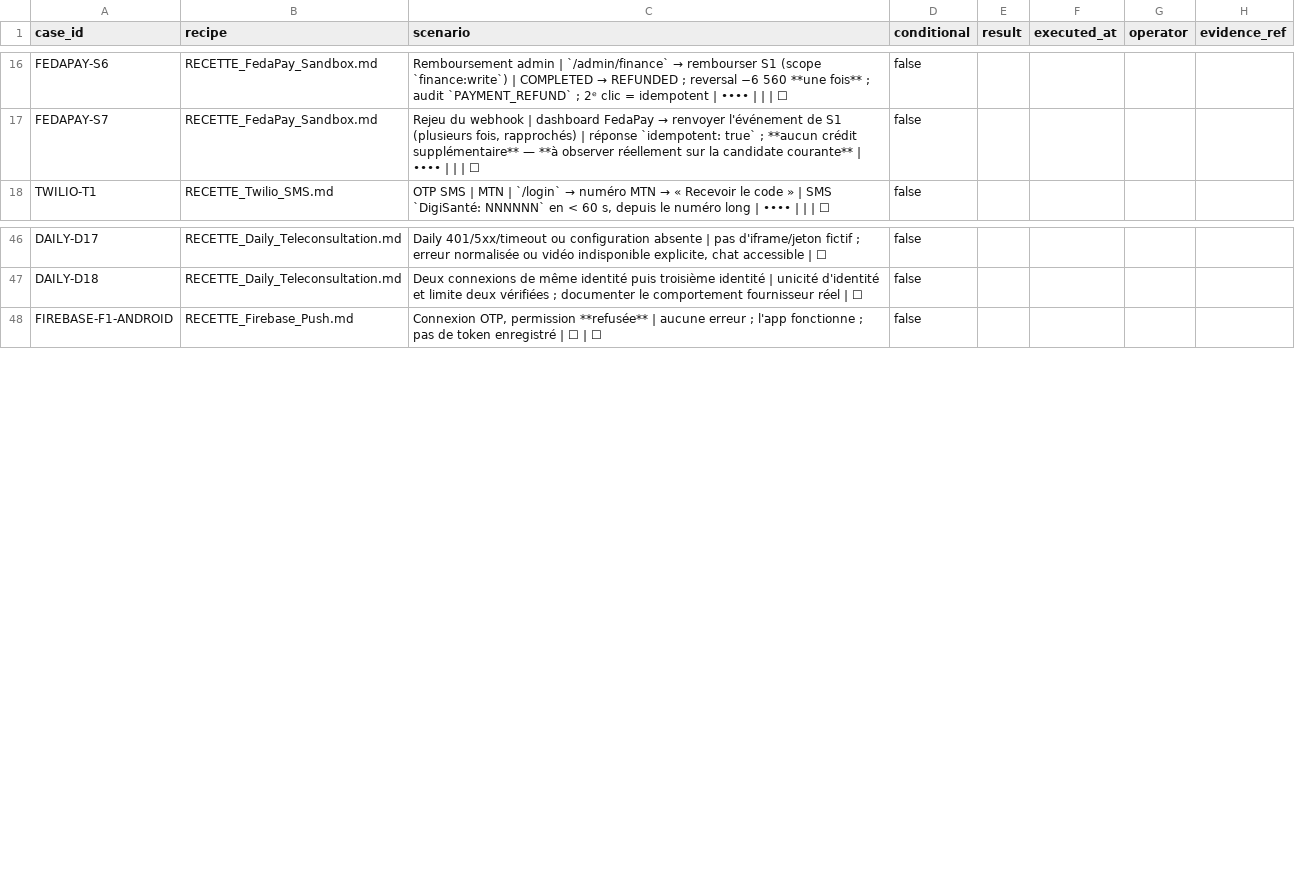
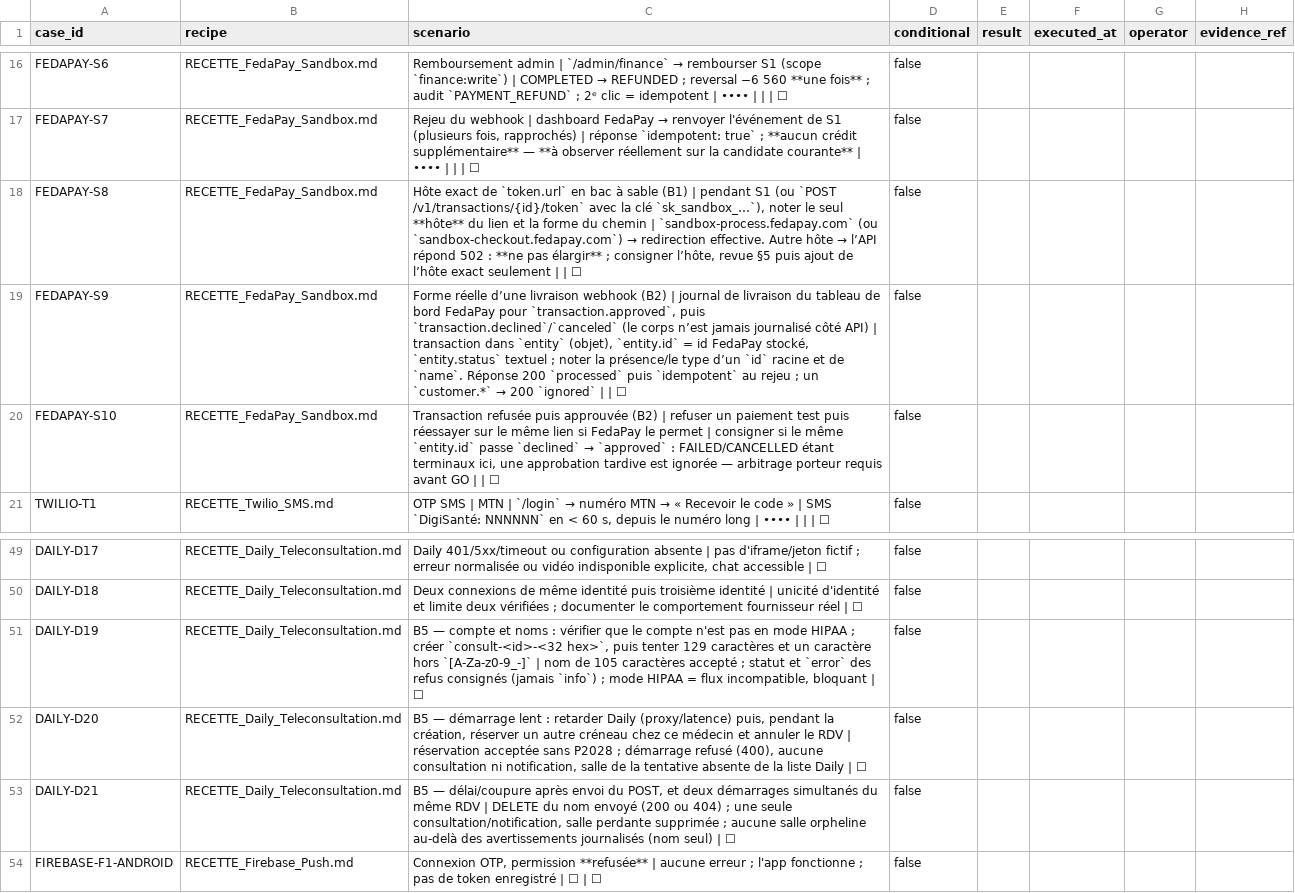
Before and after one commit to malcomx2022/digisante-mobile, a CSV file: docs/preproduction/L10/recette.csv, drawn as a sheet; only a part is shown, gaps mark what is left out; the diff names each change by its address in the sheet, - before the commit and + after, or states it on an @@ line.

```diff
--- a/docs/preproduction/L10/recette.csv
+++ b/docs/preproduction/L10/recette.csv
+row 18: FEDAPAY-S8 | RECETTE_FedaPay_Sandbox.md | Hôte exact de `token.url` en bac à sable (B1) | pendant S1 (ou `POST /v1/transactions/{id}/token` avec la clé `sk_sandbox_…`), noter le seul **hôte** du lien et la forme du chemin | `sandbox-process.fedapay.com` (ou `sandbox-checkout.fedapay.com`) → redirection effective. Autre hôte → l’API répond 502 : **ne pas élargir** ; consigner l’hôte, revue §5 puis ajout de l’hôte exact seulement | | ☐ | false
+row 19: FEDAPAY-S9 | RECETTE_FedaPay_Sandbox.md | Forme réelle d’une livraison webhook (B2) | journal de livraison du tableau de bord FedaPay pour `transaction.approved`, puis `transaction.declined`/`canceled` (le corps n’est jamais journalisé côté API) | transaction dans `entity` (objet), `entity.id` = id FedaPay stocké, `entity.status` textuel ; noter la présence/le type d’un `id` racine et de `name`. Réponse 200 `processed` puis `idempotent` au rejeu ; un `customer.*` → 200 `ignored` | | ☐ | false
+row 20: FEDAPAY-S10 | RECETTE_FedaPay_Sandbox.md | Transaction refusée puis approuvée (B2) | refuser un paiement test puis réessayer sur le même lien si FedaPay le permet | consigner si le même `entity.id` passe `declined` → `approved` : FAILED/CANCELLED étant terminaux ici, une approbation tardive est ignorée — arbitrage porteur requis avant GO | | ☐ | false
+row 51: DAILY-D19 | RECETTE_Daily_Teleconsultation.md | B5 — compte et noms : vérifier que le compte n'est pas en mode HIPAA ; créer `consult-<id>-<32 hex>`, puis tenter 129 caractères et un caractère hors `[A-Za-z0-9_-]` | nom de 105 caractères accepté ; statut et `error` des refus consignés (jamais `info`) ; mode HIPAA = flux incompatible, bloquant | ☐ | false
+row 52: DAILY-D20 | RECETTE_Daily_Teleconsultation.md | B5 — démarrage lent : retarder Daily (proxy/latence) puis, pendant la création, réserver un autre créneau chez ce médecin et annuler le RDV | réservation acceptée sans P2028 ; démarrage refusé (400), aucune consultation ni notification, salle de la tentative absente de la liste Daily | ☐ | false
+row 53: DAILY-D21 | RECETTE_Daily_Teleconsultation.md | B5 — délai/coupure après envoi du POST, et deux démarrages simultanés du même RDV | DELETE du nom envoyé (200 ou 404) ; une seule consultation/notification, salle perdante supprimée ; aucune salle orpheline au-delà des avertissements journalisés (nom seul) | ☐ | false
```
Also changed, not shown: 4 other files.
